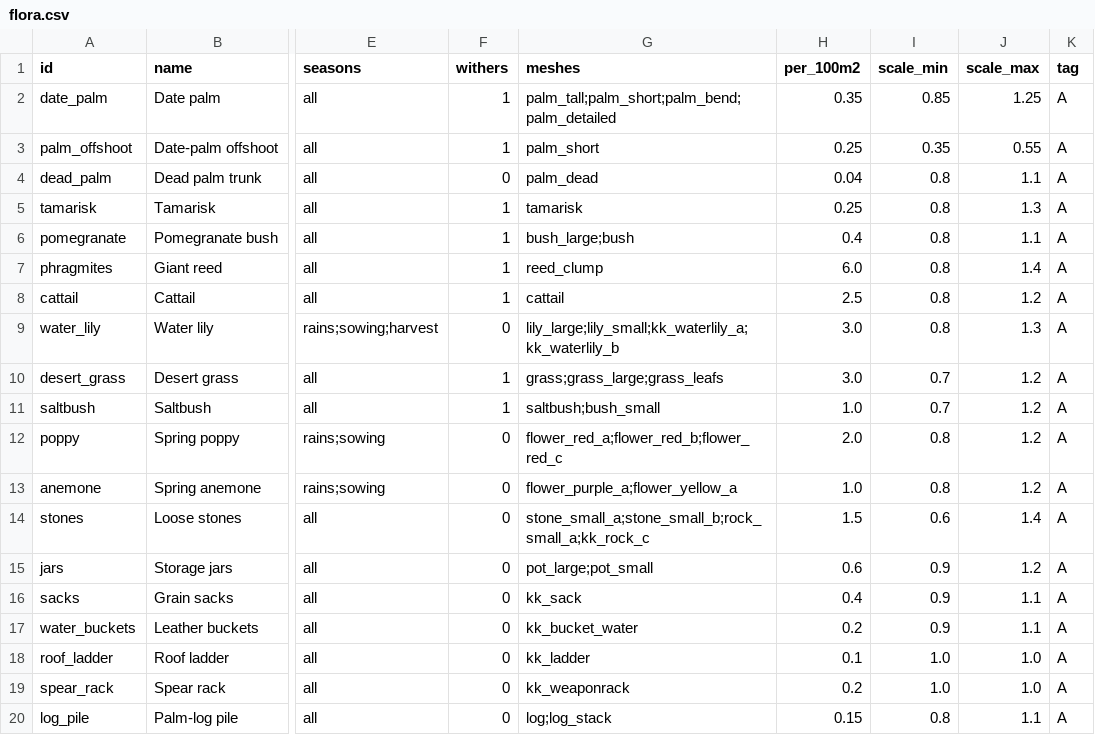
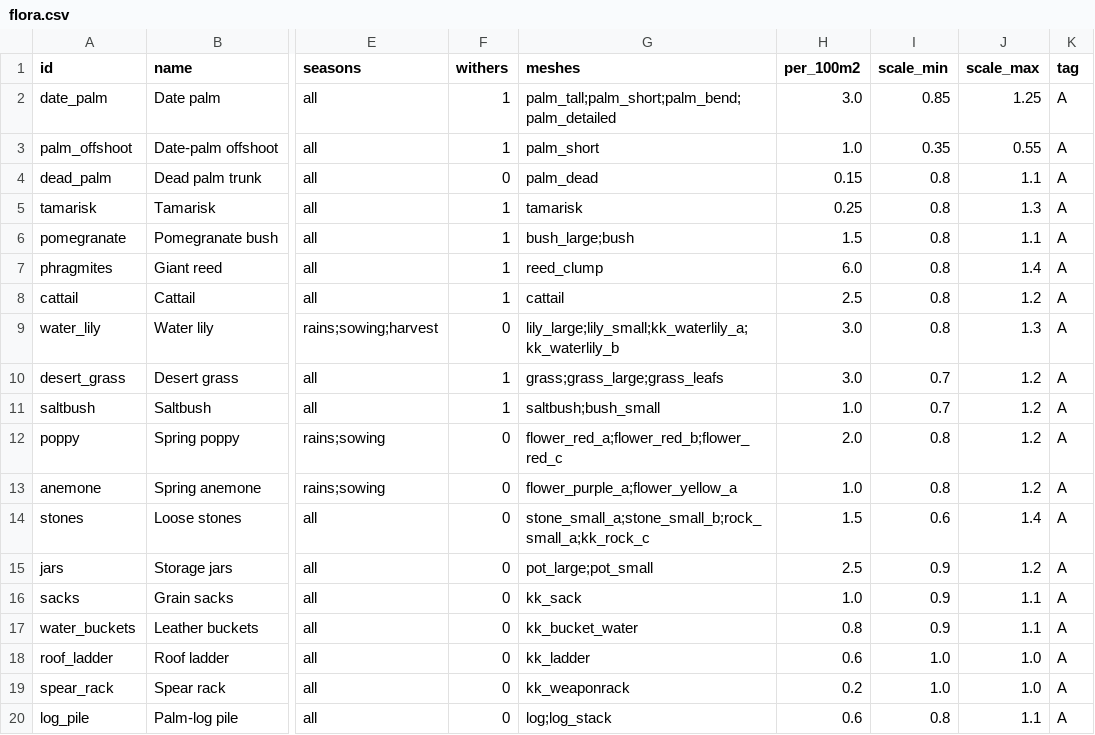
Before and after one commit to CodePhantom-1/schizo-game, a CSV file: db/canon/flora.csv, drawn as a sheet; only a part is shown, gaps mark what is left out; the diff names each change by its address in the sheet, - before the commit and + after, or states it on an @@ line.

```diff
--- a/db/canon/flora.csv
+++ b/db/canon/flora.csv
-H2 (per_100m2): 0.35
+H2 (per_100m2): 3.0
-H3 (per_100m2): 0.25
+H3 (per_100m2): 1.0
-H4 (per_100m2): 0.04
+H4 (per_100m2): 0.15
-H6 (per_100m2): 0.4
+H6 (per_100m2): 1.5
-H15 (per_100m2): 0.6
+H15 (per_100m2): 2.5
-H16 (per_100m2): 0.4
+H16 (per_100m2): 1.0
-H17 (per_100m2): 0.2
+H17 (per_100m2): 0.8
-H18 (per_100m2): 0.1
+H18 (per_100m2): 0.6
-H20 (per_100m2): 0.15
+H20 (per_100m2): 0.6
```
Also changed, not shown: unreal/Content/Sim/canon/flora.csv, 6 other files.
